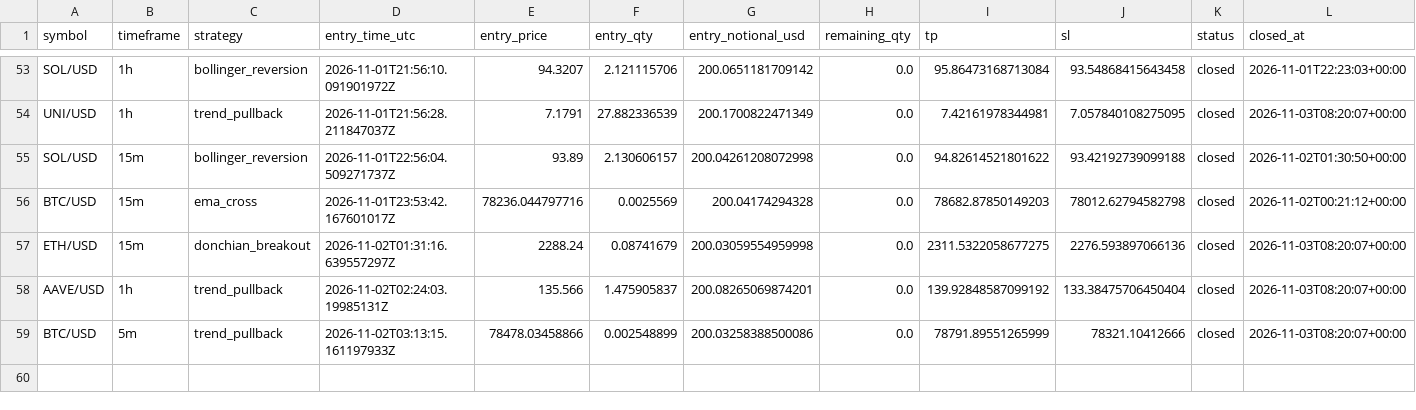
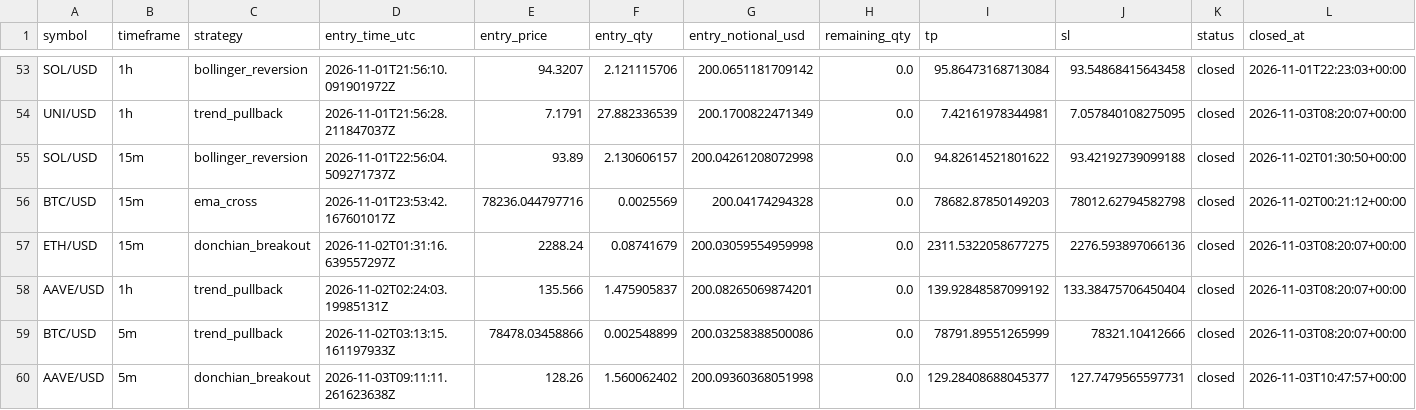
Before and after one commit to Rand0mUs3r-afk/CryptoStrategyLab, a CSV file: closed_trades.csv, drawn as a sheet; only a part is shown, gaps mark what is left out; rows hold the shown columns only; the diff names each change by its address in the sheet, - before the commit and + after, or states it on an @@ line.

```diff
--- a/closed_trades.csv
+++ b/closed_trades.csv
+row 60: AAVE/USD | 5m | donchian_breakout | 2026-11-03T09:11:11.261623638Z | 128.26 | 1.560062402 | 200.09360368051998 | 0.0 | 129.28408688045377 | 127.7479565597731 | closed | 2026-11-03T10:47:57+00:00
```
Also changed, not shown: open_positions.csv, orders.csv, 10 other files.
